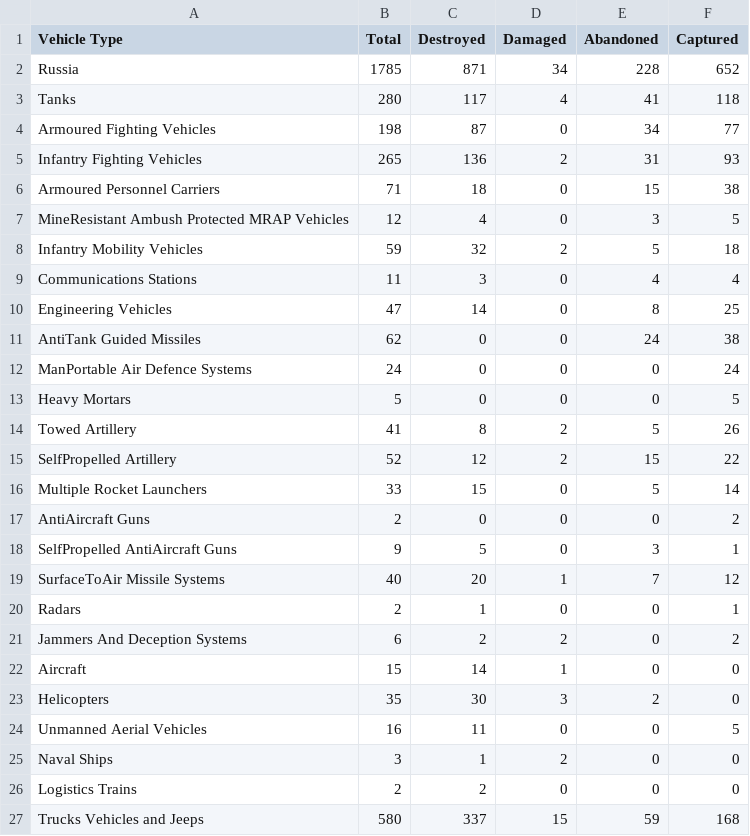
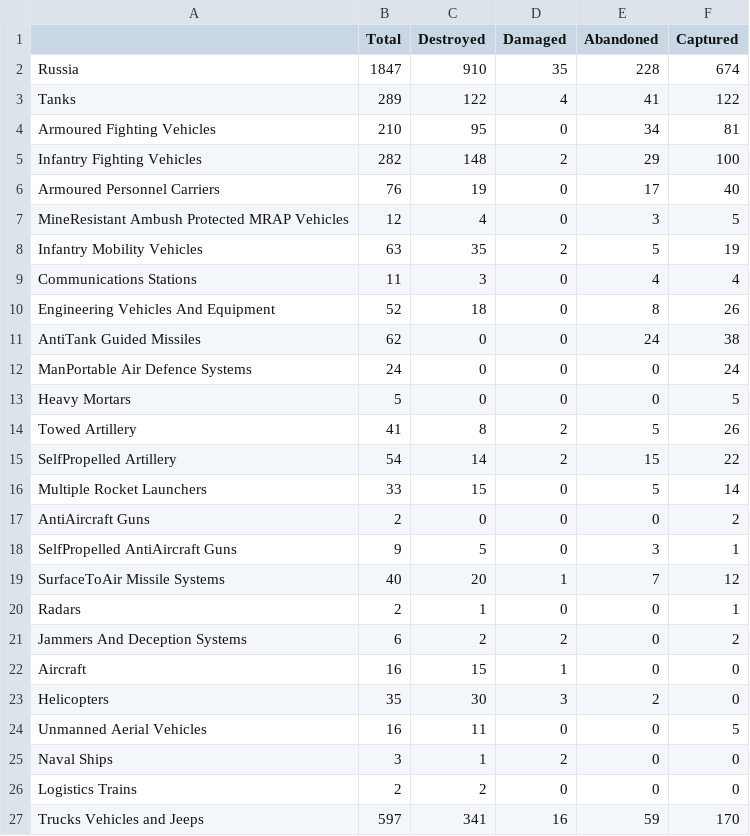
Before and after one commit to Sybevna/Oryx_data_scraping_analysis, a CSV file: df_ru.csv, drawn as a sheet.

```diff
--- a/df_ru.csv
+++ b/df_ru.csv
@@ -1,11 +1,11 @@
-Vehicle Type,Total,Destroyed,Damaged,Abandoned,Captured
-Russia,1785,871,34,228,652
-Tanks,280,117,4,41,118
-Armoured Fighting Vehicles,198,87,0,34,77
-Infantry Fighting Vehicles,265,136,2,31,93
-Armoured Personnel Carriers,71,18,0,15,38
+,Total,Destroyed,Damaged,Abandoned,Captured
+Russia,1847,910,35,228,674
+Tanks,289,122,4,41,122
+Armoured Fighting Vehicles,210,95,0,34,81
+Infantry Fighting Vehicles,282,148,2,29,100
+Armoured Personnel Carriers,76,19,0,17,40
 MineResistant Ambush Protected MRAP Vehicles,12,4,0,3,5
-Infantry Mobility Vehicles,59,32,2,5,18
+Infantry Mobility Vehicles,63,35,2,5,19
 Communications Stations,11,3,0,4,4
-Engineering Vehicles,47,14,0,8,25
+Engineering Vehicles And Equipment,52,18,0,8,26
 AntiTank Guided Missiles,62,0,0,24,38
@@ -14,3 +14,3 @@ Heavy Mortars,5,0,0,0,5
 Towed Artillery,41,8,2,5,26
-SelfPropelled Artillery,52,12,2,15,22
+SelfPropelled Artillery,54,14,2,15,22
 Multiple Rocket Launchers,33,15,0,5,14
@@ -21,3 +21,3 @@ Radars,2,1,0,0,1
 Jammers And Deception Systems,6,2,2,0,2
-Aircraft,15,14,1,0,0
+Aircraft,16,15,1,0,0
 Helicopters,35,30,3,2,0
@@ -26,2 +26,2 @@ Naval Ships,3,1,2,0,0
 Logistics Trains,2,2,0,0,0
-Trucks Vehicles and Jeeps,580,337,15,59,168
+Trucks Vehicles and Jeeps,597,341,16,59,170
```
Also changed, not shown: df_ua.csv, 37 other files.
